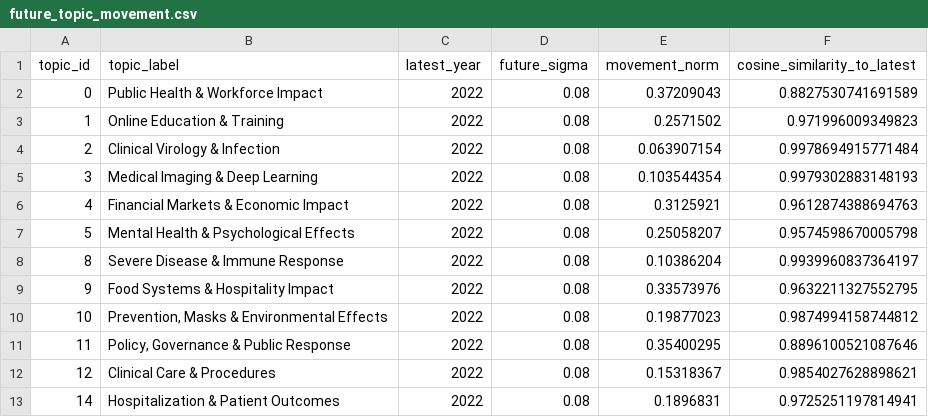
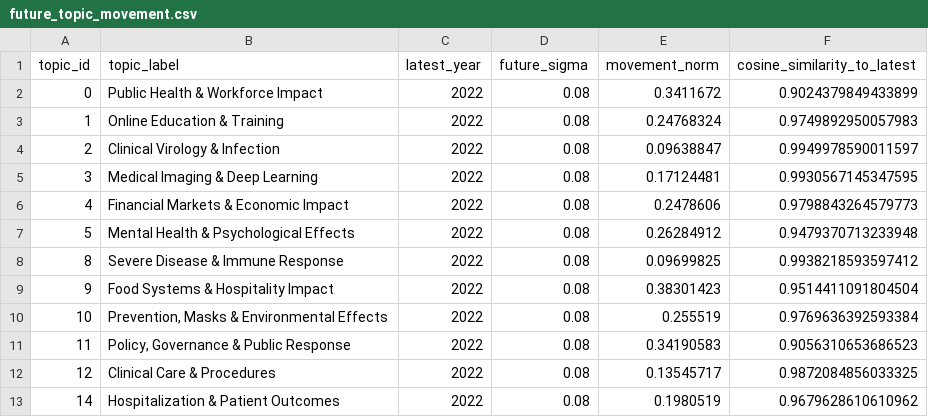
Before and after one commit to JonathanMa03/diffusion-topic-evaluation, a CSV file: data/future_topic_movement.csv, drawn as a sheet.

```diff
--- a/data/future_topic_movement.csv
+++ b/data/future_topic_movement.csv
@@ -1,13 +1,13 @@
 topic_id,topic_label,latest_year,future_sigma,movement_norm,cosine_similarity_to_latest
-0,Public Health & Workforce Impact,2022,0.08,0.37209043,0.8827530741691589
-1,Online Education & Training,2022,0.08,0.2571502,0.971996009349823
-2,Clinical Virology & Infection,2022,0.08,0.063907154,0.9978694915771484
-3,Medical Imaging & Deep Learning,2022,0.08,0.103544354,0.9979302883148193
-4,Financial Markets & Economic Impact,2022,0.08,0.3125921,0.9612874388694763
-5,Mental Health & Psychological Effects,2022,0.08,0.25058207,0.9574598670005798
-8,Severe Disease & Immune Response,2022,0.08,0.10386204,0.9939960837364197
-9,Food Systems & Hospitality Impact,2022,0.08,0.33573976,0.9632211327552795
-10,"Prevention, Masks & Environmental Effects",2022,0.08,0.19877023,0.9874994158744812
-11,"Policy, Governance & Public Response",2022,0.08,0.35400295,0.8896100521087646
-12,Clinical Care & Procedures,2022,0.08,0.15318367,0.9854027628898621
-14,Hospitalization & Patient Outcomes,2022,0.08,0.1896831,0.9725251197814941
+0,Public Health & Workforce Impact,2022,0.08,0.3411672,0.9024379849433899
+1,Online Education & Training,2022,0.08,0.24768324,0.9749892950057983
+2,Clinical Virology & Infection,2022,0.08,0.09638847,0.9949978590011597
+3,Medical Imaging & Deep Learning,2022,0.08,0.17124481,0.9930567145347595
+4,Financial Markets & Economic Impact,2022,0.08,0.2478606,0.9798843264579773
+5,Mental Health & Psychological Effects,2022,0.08,0.26284912,0.9479370713233948
+8,Severe Disease & Immune Response,2022,0.08,0.09699825,0.9938218593597412
+9,Food Systems & Hospitality Impact,2022,0.08,0.38301423,0.9514411091804504
+10,"Prevention, Masks & Environmental Effects",2022,0.08,0.255519,0.9769636392593384
+11,"Policy, Governance & Public Response",2022,0.08,0.34190583,0.9056310653686523
+12,Clinical Care & Procedures,2022,0.08,0.13545717,0.9872084856033325
+14,Hospitalization & Patient Outcomes,2022,0.08,0.1980519,0.9679628610610962
```
Also changed, not shown: 7 other files.
